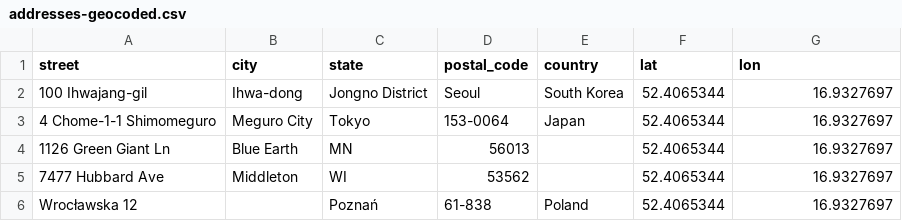
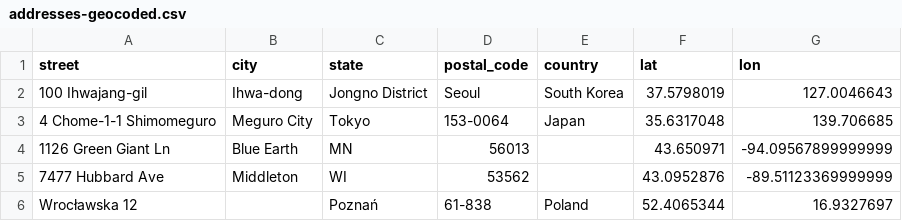
Before and after one commit to meaganehughes1/Homework-05-Even-More-APIs, a CSV file: addresses-geocoded.csv, drawn as a sheet.

Commit message:
Fixed lat long bug
Fixed lat long in my for loop for each address

```diff
--- a/addresses-geocoded.csv
+++ b/addresses-geocoded.csv
@@ -1,6 +1,6 @@
 street,city,state,postal_code,country,lat,lon
-100 Ihwajang-gil,Ihwa-dong,Jongno District,Seoul,South Korea,52.4065344,16.9327697
-4 Chome-1-1 Shimomeguro, Meguro City,Tokyo,153-0064,Japan,52.4065344,16.9327697
-1126 Green Giant Ln,Blue Earth,MN,56013,,52.4065344,16.9327697
-7477 Hubbard Ave,Middleton,WI,53562,,52.4065344,16.9327697
+100 Ihwajang-gil,Ihwa-dong,Jongno District,Seoul,South Korea,37.5798019,127.0046643
+4 Chome-1-1 Shimomeguro, Meguro City,Tokyo,153-0064,Japan,35.6317048,139.706685
+1126 Green Giant Ln,Blue Earth,MN,56013,,43.650971,-94.09567899999999
+7477 Hubbard Ave,Middleton,WI,53562,,43.0952876,-89.51123369999999
 Wrocławska 12,,Poznań,61-838,Poland,52.4065344,16.9327697
```
Also changed, not shown: 2 other files.
